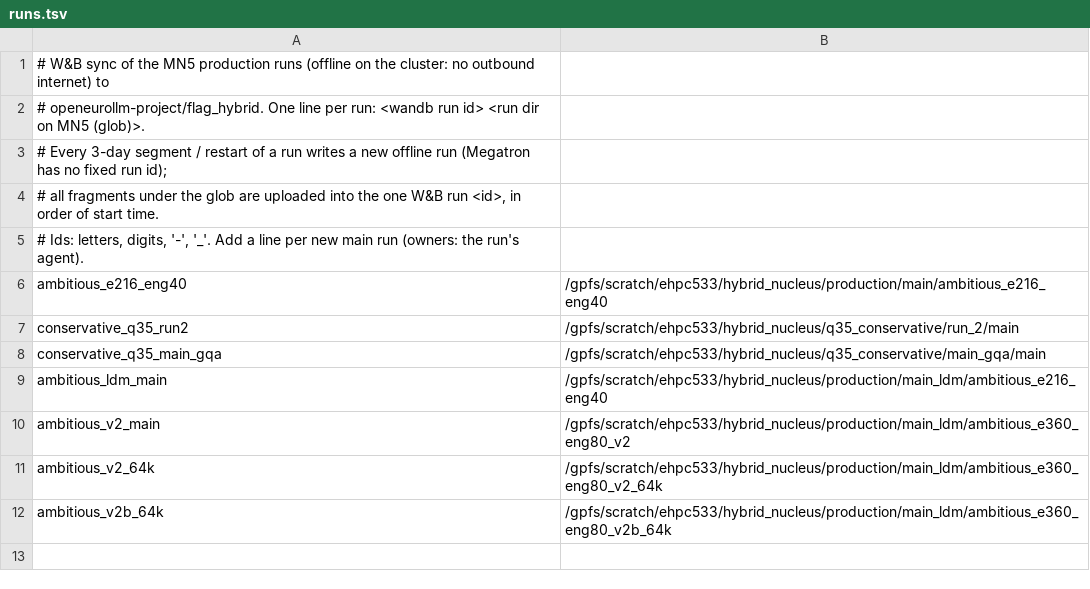
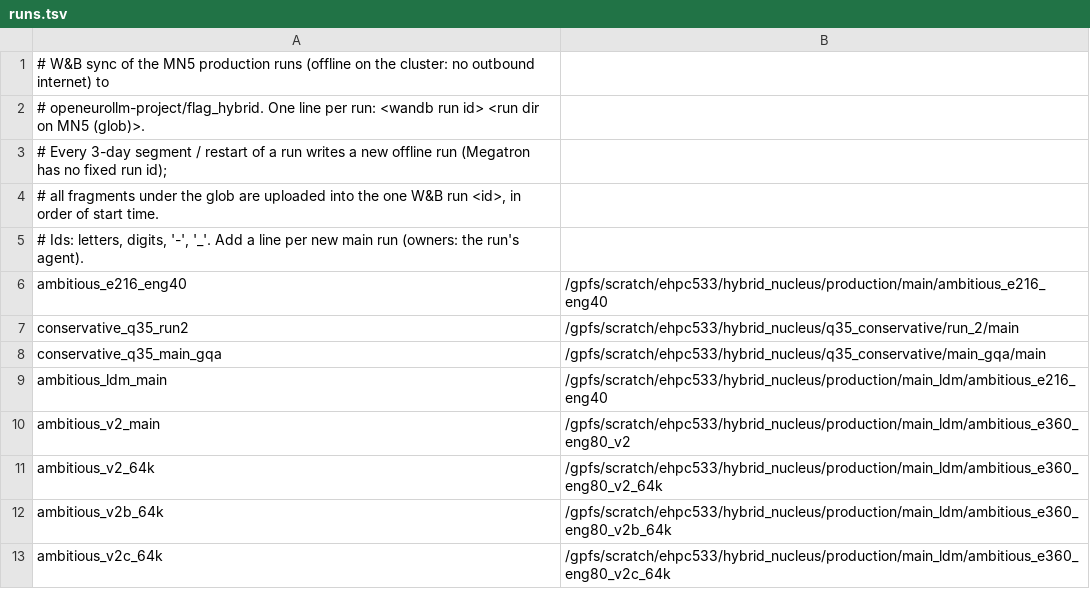
Before and after one commit to OpenEuroLLM/oellm-autoexp, a TSV file: scripts/korbi/wandb_sync/runs.tsv, drawn as a sheet.

```diff
--- a/scripts/korbi/wandb_sync/runs.tsv
+++ b/scripts/korbi/wandb_sync/runs.tsv
@@ -12 +12,2 @@ ambitious_v2_64k	/gpfs/scratch/ehpc533/hybrid_nucleus/production/main_ldm/ambiti
 ambitious_v2b_64k	/gpfs/scratch/ehpc533/hybrid_nucleus/production/main_ldm/ambitious_e360_eng80_v2b_64k
+ambitious_v2c_64k	/gpfs/scratch/ehpc533/hybrid_nucleus/production/main_ldm/ambitious_e360_eng80_v2c_64k
```
